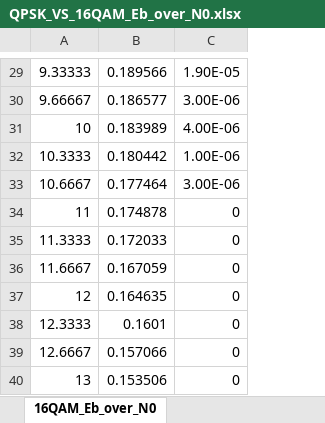
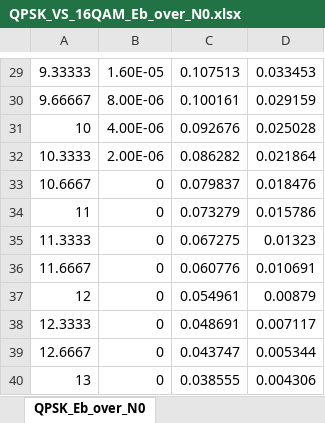
Before and after one commit to moonjunyyy/QPSK_project, an Excel workbook: QPSK_project/QPSK_VS_16QAM_Eb_over_N0.xlsx, sheet QPSK_Eb_over_N0, drawn as a sheet; only a part is shown, gaps mark what is left out; values as stored, in another font and other column widths than the file's, no borders; charts and pictures not drawn; removed rows and columns are numbered as before the commit, all else as after; the diff covers the shown part only; the diff names each change by its address in the sheet, - before the commit and + after, or states it on an @@ line.

```diff
--- a/QPSK_project/QPSK_VS_16QAM_Eb_over_N0.xlsx (sheet QPSK_Eb_over_N0)
+++ b/QPSK_project/QPSK_VS_16QAM_Eb_over_N0.xlsx (sheet QPSK_Eb_over_N0)
-sheet tab: 16QAM_Eb_over_N0
+sheet tab: QPSK_Eb_over_N0
-column B, rows 29-40: 0.189566 | 0.186577 | 0.183989 | 0.180442 | 0.177464 | 0.174878 | 0.172033 | 0.167059 | 0.164635 | 0.1601 | 0.157066 | 0.153506
+column C, rows 29-40: 0.107513 | 0.100161 | 0.092676 | 0.086282 | 0.079837 | 0.073279 | 0.067275 | 0.060776 | 0.054961 | 0.048691 | 0.043747 | 0.038555
+column D, rows 29-40: 0.033453 | 0.029159 | 0.025028 | 0.021864 | 0.018476 | 0.015786 | 0.01323 | 0.010691 | 0.00879 | 0.007117 | 0.005344 | 0.004306
-B29: 1.90E-05
+B29: 1.60E-05
-B30: 3.00E-06
+B30: 8.00E-06
-B32: 1.00E-06
+B32: 2.00E-06
-B33: 3.00E-06
+B33: 0
```
Also changed, not shown: 28 edited cells elsewhere in this sheet, charts or pictures, QPSK_project/16QAM20bits.xlsx, 16 other files.
